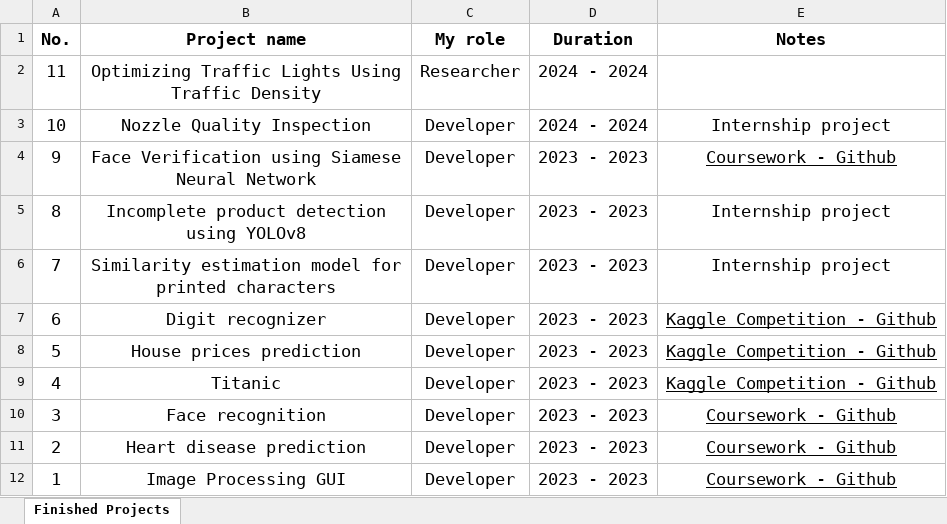
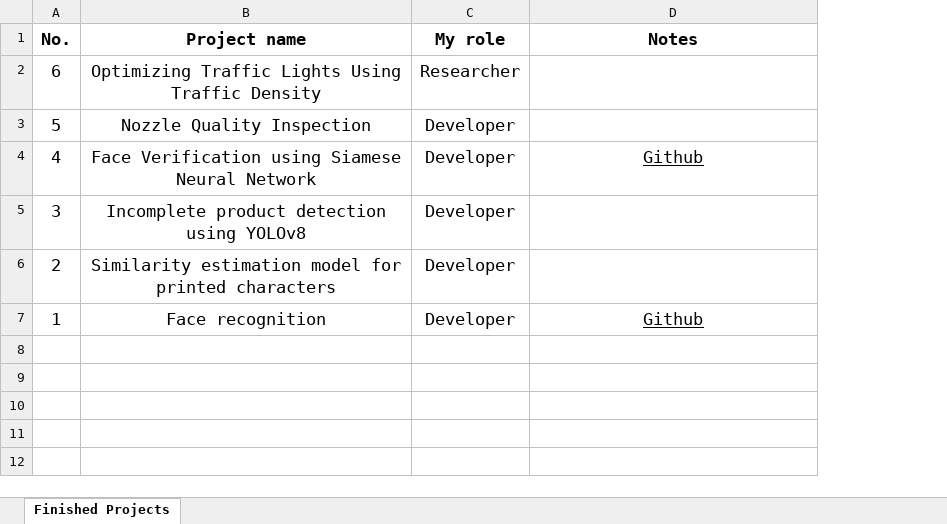
Before and after one commit to nntrivi2001/nntrivi2001.github.io, an Excel workbook: assets/data/finishedprojects.xlsx, sheet Finished Projects, drawn as a sheet; values as stored, in another font and other column widths than the file's, no borders; removed rows and columns are numbered as before the commit, all else as after; the diff names each change by its address in the sheet, - before the commit and + after, or states it on an @@ line.

```diff
--- a/assets/data/finishedprojects.xlsx (sheet Finished Projects)
+++ b/assets/data/finishedprojects.xlsx (sheet Finished Projects)
-column D (Duration), rows 7-12: all 2023 - 2023
-row 2: 11 | Optimizing Traffic Lights Using Traffic Density | Researcher | 2024 - 2024
-row 3: 10 | Nozzle Quality Inspection | Developer | 2024 - 2024 | Internship project
-row 4: 9 | Face Verification using Siamese Neural Network | Developer | 2023 - 2023 | Coursework - Github
-row 5: 8 | Incomplete product detection using YOLOv8 | Developer | 2023 - 2023 | Internship project
-row 6: 7 | Similarity estimation model for printed characters | Developer | 2023 - 2023 | Internship project
-B2 (Project name): Digit recognizer
+B2 (Project name): Optimizing Traffic Lights Using Traffic Density
-C2 (My role): Developer
+C2 (My role): Researcher
-D2:D3 (Notes): Kaggle Competition - Github
+D2:D3 (Notes): (empty)
-B3 (Project name): House prices prediction
+B3 (Project name): Nozzle Quality Inspection
-B4 (Project name): Titanic
+B4 (Project name): Face Verification using Siamese Neural Network
-D4 (Notes): Kaggle Competition - Github
+D4 (Notes): Github
-B5 (Project name): Face recognition
+B5 (Project name): Incomplete product detection using YOLOv8
-D5:D6 (Notes): Coursework - Github
+D5:D6 (Notes): (empty)
-B6 (Project name): Heart disease prediction
+B6 (Project name): Similarity estimation model for printed characters
-B7 (Project name): Image Processing GUI
+B7 (Project name): Face recognition
-D7 (Notes): Coursework - Github
+D7 (Notes): Github
```
Also changed, not shown: formulas that keep their value, assets/data/currentprojects.xlsx, 3 other files.
